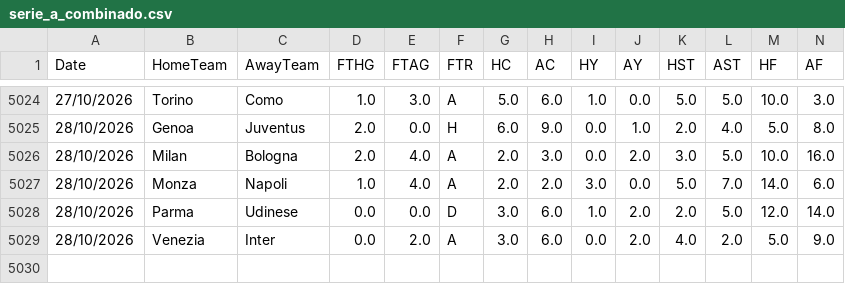
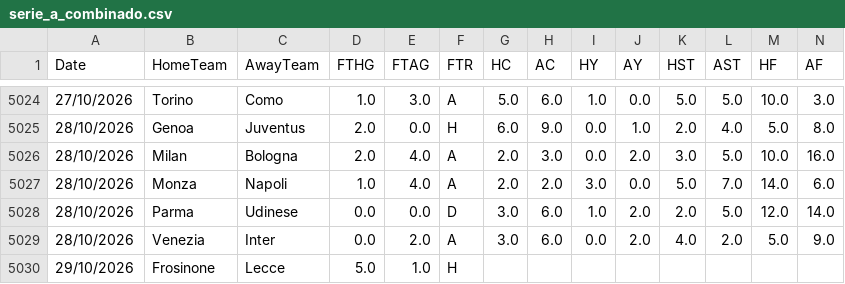
Before and after one commit to hectormera4-dotcom/premier-picks, a CSV file: serie_a_combinado.csv, drawn as a sheet; only a part is shown, gaps mark what is left out; rows hold the shown columns only; the diff names each change by its address in the sheet, - before the commit and + after, or states it on an @@ line.

```diff
--- a/serie_a_combinado.csv
+++ b/serie_a_combinado.csv
+row 5030: 29/10/2026 | Frosinone | Lecce | 5.0 | 1.0 | H
```
